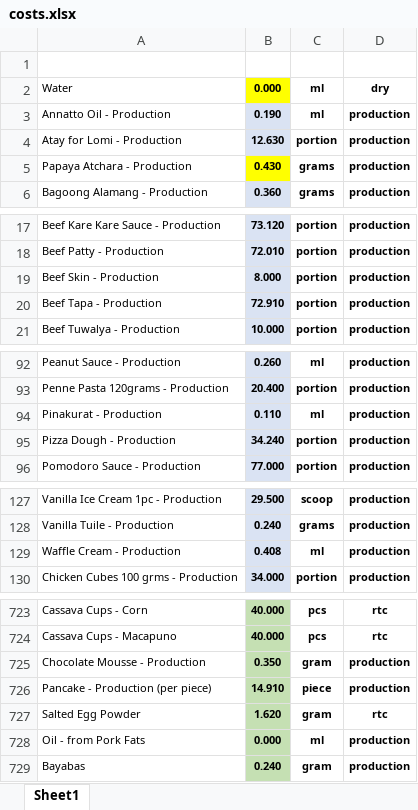
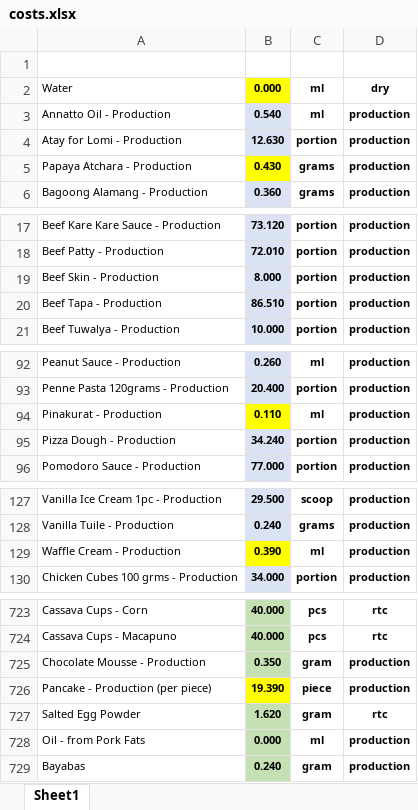
Before and after one commit to markdanielcruz/recipe-app, an Excel workbook: costs.xlsx, sheet Sheet1, drawn as a sheet; only a part is shown, gaps mark what is left out; values as stored, in another font and other column widths than the file's, no borders; the diff covers the shown part only; the diff names each change by its address in the sheet, - before the commit and + after, or states it on an @@ line.

```diff
--- a/costs.xlsx (sheet Sheet1)
+++ b/costs.xlsx (sheet Sheet1)
-B3: 0.190
+B3: 0.540
-B20: 72.910
+B20: 86.510
-B94 fill: #DAE3F3
+B94 fill: #FFFF00
-B129: 0.408
+B129: 0.390
-B129 fill: #DAE3F3
+B129 fill: #FFFF00
-B726: 14.910
+B726: 19.390
-B726 fill: #C5E0B3
+B726 fill: #FFFF00
```
Also changed, not shown: 1 added row, 7 edited cells and cell formats elsewhere in this sheet.
